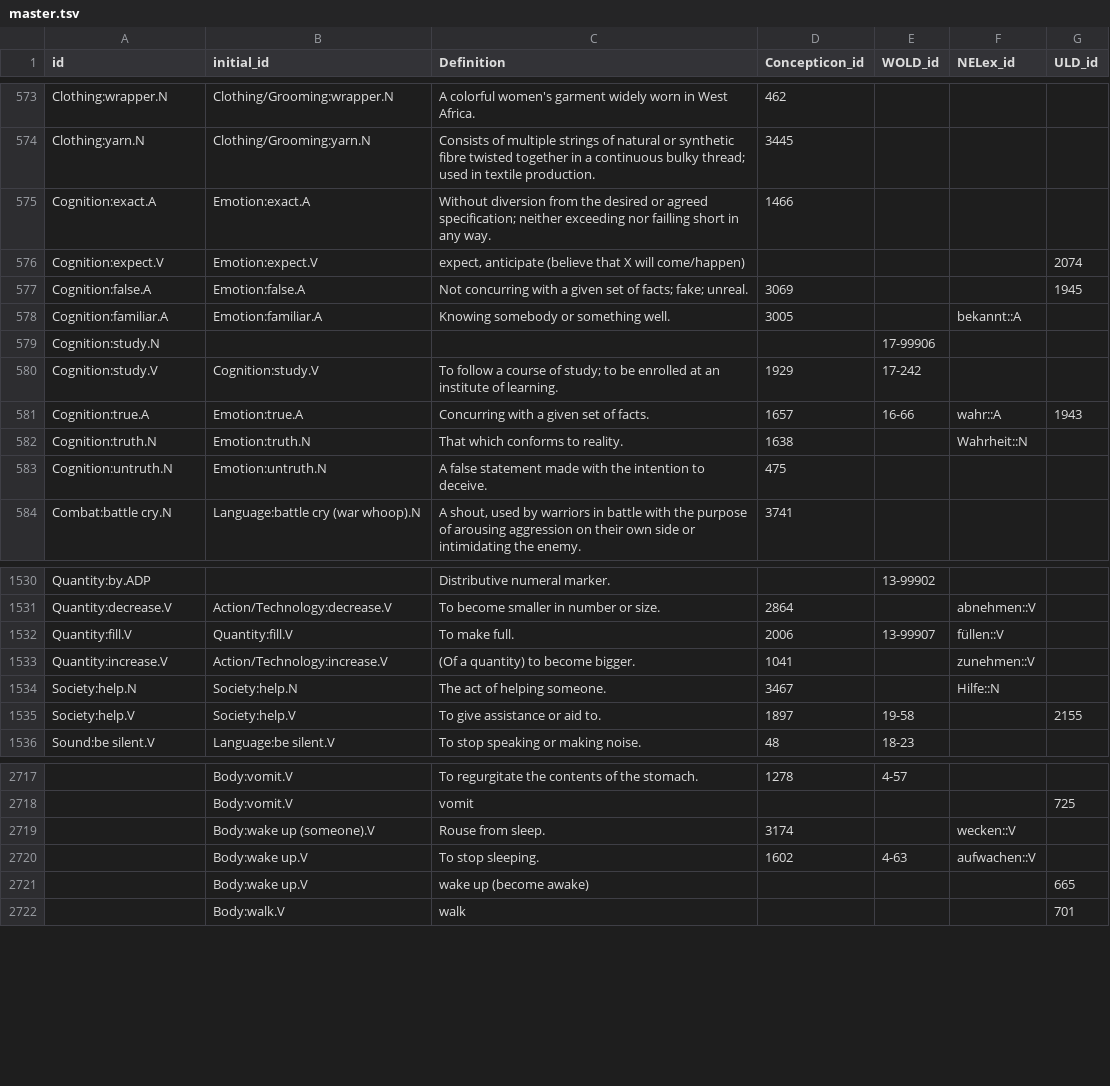
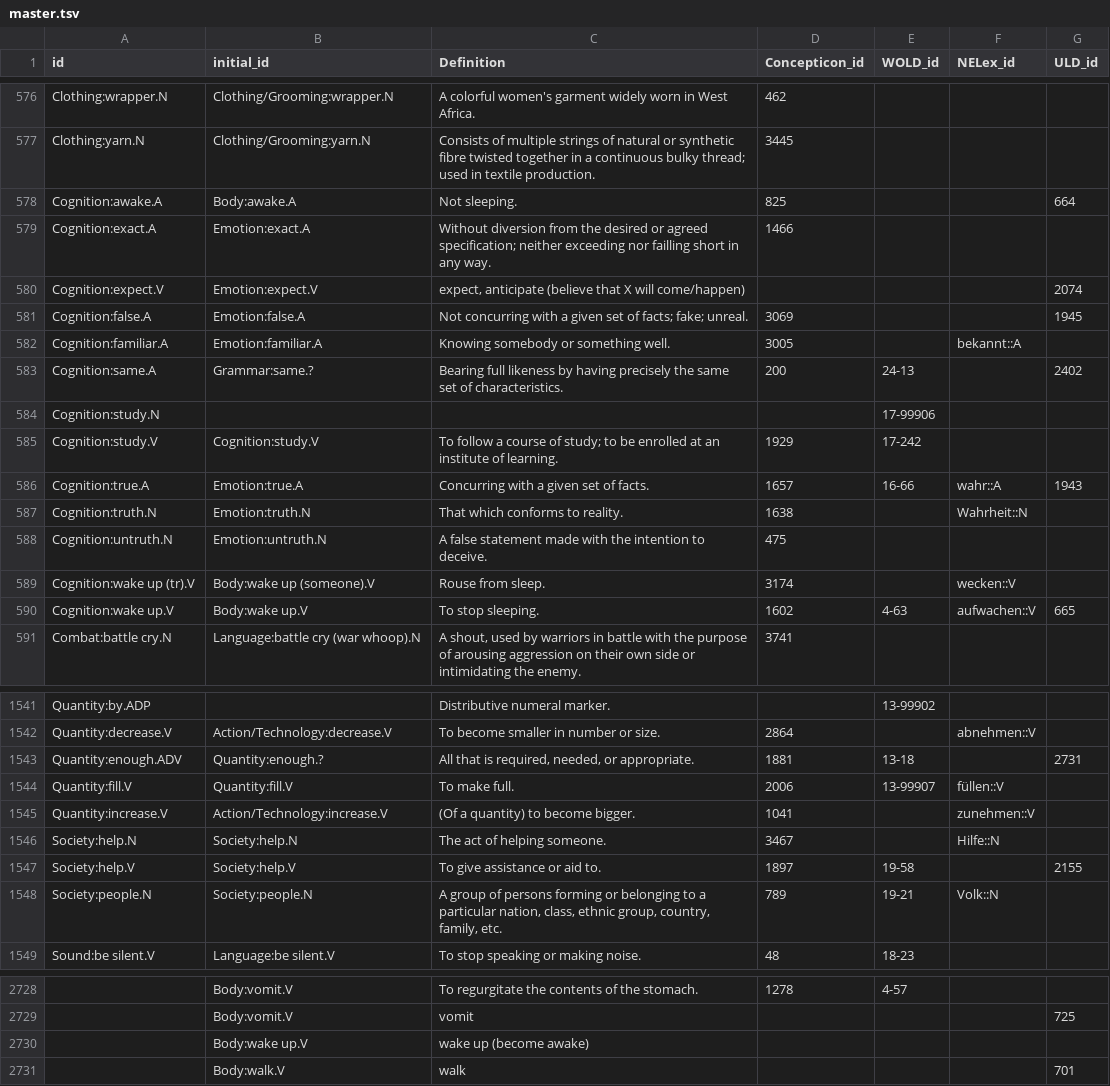
Before and after one commit to barumau/panlexia, a TSV file: data/master.tsv, drawn as a sheet; only a part is shown, gaps mark what is left out; removed rows and columns are numbered as before the commit, all else as after; the diff covers the shown part only; the diff names each change by its address in the sheet, - before the commit and + after, or states it on an @@ line.

Commit message:
More final concept ids.

```diff
--- a/data/master.tsv
+++ b/data/master.tsv
+row 578: Cognition:awake.A | Body:awake.A | Not sleeping. | 825 |  |  | 664
+row 583: Cognition:same.A | Grammar:same.? | Bearing full likeness by having precisely the same set of characteristics. | 200 | 24-13 |  | 2402
+row 589: Cognition:wake up (tr).V | Body:wake up (someone).V | Rouse from sleep. | 3174 |  | wecken::V
+row 590: Cognition:wake up.V | Body:wake up.V | To stop sleeping. | 1602 | 4-63 | aufwachen::V | 665
+row 1543: Quantity:enough.ADV | Quantity:enough.? | All that is required, needed, or appropriate. | 1881 | 13-18 |  | 2731
+row 1548: Society:people.N | Society:people.N | A group of persons forming or belonging to a particular nation, class, ethnic group, country, family, etc. | 789 | 19-21 | Volk::N
-row 2719:  | Body:wake up (someone).V | Rouse from sleep. | 3174 |  | wecken::V
-row 2720:  | Body:wake up.V | To stop sleeping. | 1602 | 4-63 | aufwachen::V
-G2730 (ULD_id): 665
+G2730 (ULD_id): (empty)
```
Also changed, not shown: 8 added rows, 9 removed rows and 1 edited cell elsewhere in this file.
